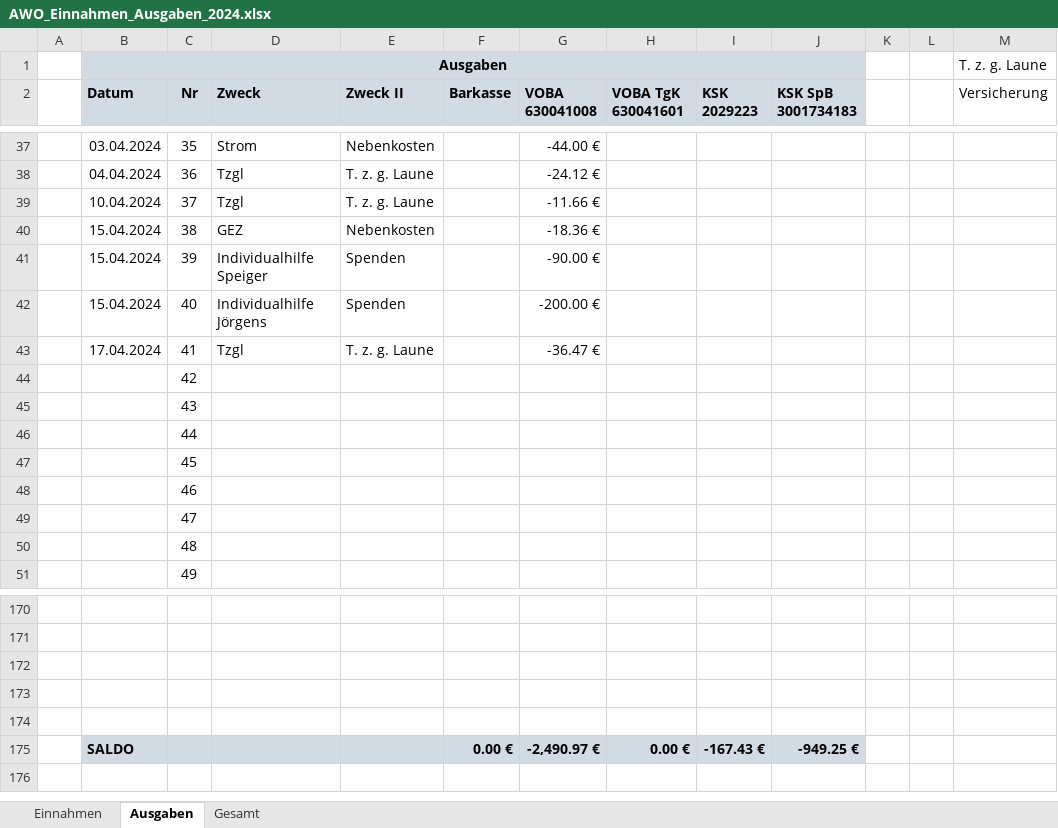
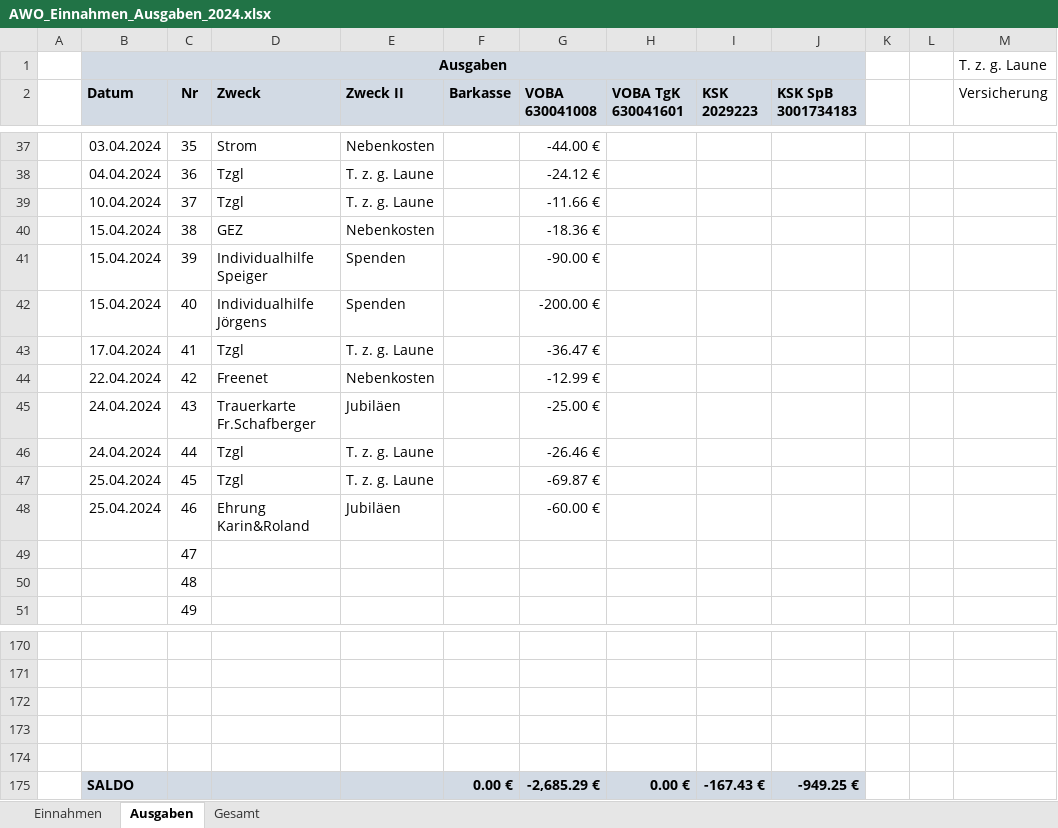
Before and after one commit to bwildner/AWO, an Excel workbook: 2024/AWO_Einnahmen_Ausgaben_2024.xlsx, sheet Ausgaben, drawn as a sheet; only a part is shown, gaps mark what is left out; values as stored, in another font and other column widths than the file's, no borders; conditional formats not drawn; the diff names each change by its address in the sheet, - before the commit and + after, or states it on an @@ line.

```diff
--- a/2024/AWO_Einnahmen_Ausgaben_2024.xlsx (sheet Ausgaben)
+++ b/2024/AWO_Einnahmen_Ausgaben_2024.xlsx (sheet Ausgaben)
-B44 (Datum): (empty)
+B44 (Datum): 22.04.2024
-D44 (Zweck): (empty)
+D44 (Zweck): Freenet
-E44 (Zweck II): (empty)
+E44 (Zweck II): Nebenkosten
-G44 (VOBA 630041008): (empty)
+G44 (VOBA 630041008): -12.99 €
-B45:B46 (Datum): (empty)
+B45:B46 (Datum): 24.04.2024
-D45 (Zweck): (empty)
+D45 (Zweck): Trauerkarte Fr.Schafberger
-E45 (Zweck II): (empty)
+E45 (Zweck II): Jubiläen
-G45 (VOBA 630041008): (empty)
+G45 (VOBA 630041008): -25.00 €
-D46:D47 (Zweck): (empty)
+D46:D47 (Zweck): Tzgl
-E46:E47 (Zweck II): (empty)
+E46:E47 (Zweck II): T. z. g. Laune
-G46 (VOBA 630041008): (empty)
+G46 (VOBA 630041008): -26.46 €
-B47:B48 (Datum): (empty)
+B47:B48 (Datum): 25.04.2024
-G47 (VOBA 630041008): (empty)
+G47 (VOBA 630041008): -69.87 €
-D48 (Zweck): (empty)
+D48 (Zweck): Ehrung Karin&Roland
-E48 (Zweck II): (empty)
+E48 (Zweck II): Jubiläen
-G48 (VOBA 630041008): (empty)
+G48 (VOBA 630041008): -60.00 €
-G175 (VOBA 630041008): -2,490.97 €
+G175 (VOBA 630041008): -2,685.29 €
```
Also changed, not shown: sheet Einnahmen, 10 other files.
